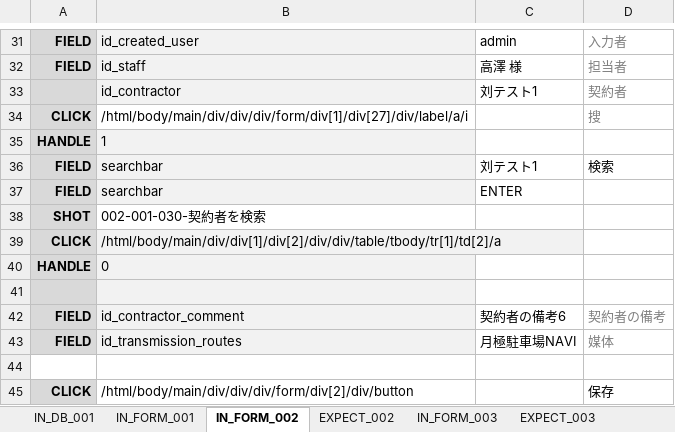
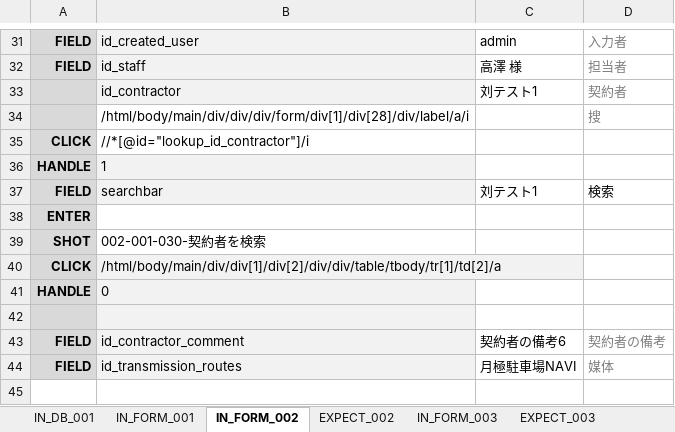
Before and after one commit to ebusiness/areaparking-test, an Excel workbook: test_物件管理/已完成/test_ホワイトボート_空き待ちリスト.xlsx, sheet IN_FORM_002, drawn as a sheet; only a part is shown, gaps mark what is left out; the shorter side is filled out with more unchanged rows; values as stored, in another font and other column widths than the file's, no borders; removed rows and columns are numbered as before the commit, all else as after; the diff names each change by its address in the sheet, - before the commit and + after, or states it on an @@ line.

```diff
--- a/test_物件管理/已完成/test_ホワイトボート_空き待ちリスト.xlsx (sheet IN_FORM_002)
+++ b/test_物件管理/已完成/test_ホワイトボート_空き待ちリスト.xlsx (sheet IN_FORM_002)
-A34: CLICK
+A34: (empty)
-B34: /html/body/main/div/div/div/form/div[1]/div[27]/div/label/a/i
+B34: /html/body/main/div/div/div/form/div[1]/div[28]/div/label/a/i
+row 35: CLICK | //*[@id="lookup_id_contractor"]/i
-row 37: FIELD | searchbar | ENTER
+row 38: ENTER
```
Also changed, not shown: sheet IN_DB_001, sheet EXPECT_007, sheet IN_FORM_004, sheet EXPECT_006, sheet EXPECT_003, sheet EXPECT_002, 1 more sheet, test_物件管理/test_ホワイトボード→チラシ配布資料.xlsx, test_物件管理/test_契約管理_値上げ対象抽出.xlsx, 7 other files.
